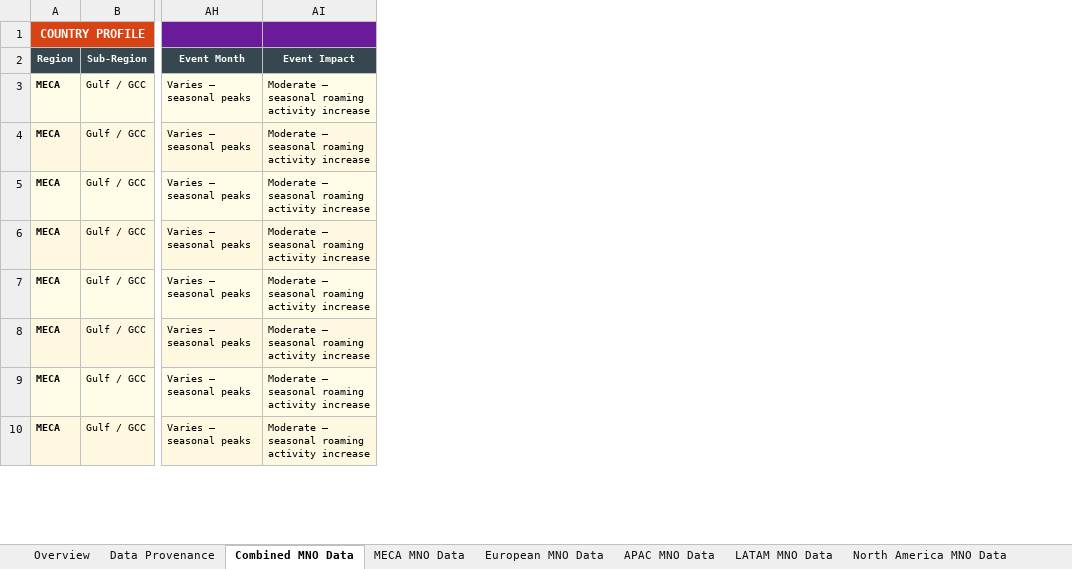
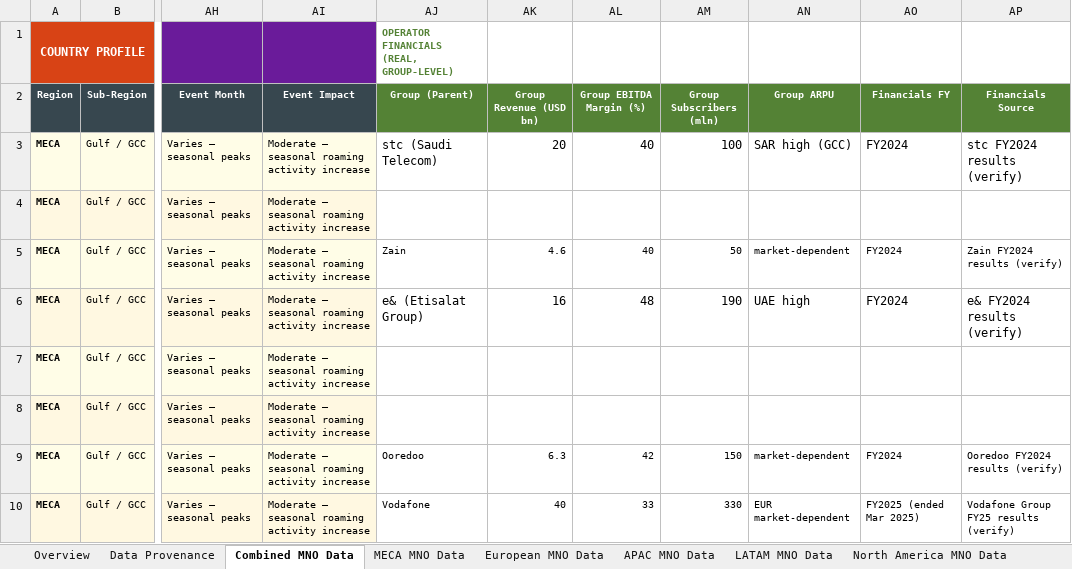
Before and after one commit to 30swetha/Mobileum, an Excel workbook: mobileum_project/Global_Telecom_MNO_Verified.xlsx, sheet Combined MNO Data, drawn as a sheet; only a part is shown, gaps mark what is left out; values as stored, in another font and other column widths than the file's, no borders; the diff covers the shown part only; the diff names each change by its address in the sheet, - before the commit and + after, or states it on an @@ line.

```diff
--- a/mobileum_project/Global_Telecom_MNO_Verified.xlsx (sheet Combined MNO Data)
+++ b/mobileum_project/Global_Telecom_MNO_Verified.xlsx (sheet Combined MNO Data)
+column AJ (Group (Parent)), row 1: OPERATOR FINANCIALS (REAL, GROUP-LEVEL); rows 3-10: stc (Saudi Telecom) |  | Zain | e& (Etisalat Group) |  |  | Ooredoo | Vodafone
+column AK (Group Revenue (USD bn)), rows 3-10: 20 |  | 4.6 | 16 |  |  | 6.3 | 40
+column AL (Group EBITDA Margin (%)), rows 3-10: 40 |  | 40 | 48 |  |  | 42 | 33
+column AM (Group Subscribers (mln)), rows 3-10: 100 |  | 50 | 190 |  |  | 150 | 330
+column AN (Group ARPU), rows 3-10: SAR high (GCC) |  | market-dependent | UAE high |  |  | market-dependent | EUR market-dependent
+column AO (Financials FY), rows 3-10: FY2024 |  | FY2024 | FY2024 |  |  | FY2024 | FY2025 (ended Mar 2025)
+column AP (Financials Source), rows 3-10: stc FY2024 results (verify) |  | Zain FY2024 results (verify) | e& FY2024 results (verify) |  |  | Ooredoo FY2024 results (verify) | Vodafone Group FY25 results (verify)
```
Also changed, not shown: 1 added row and 6 edited cells elsewhere in this sheet, sheet APAC MNO Data, sheet Data Provenance, other sheet tabs, 11 other files.
